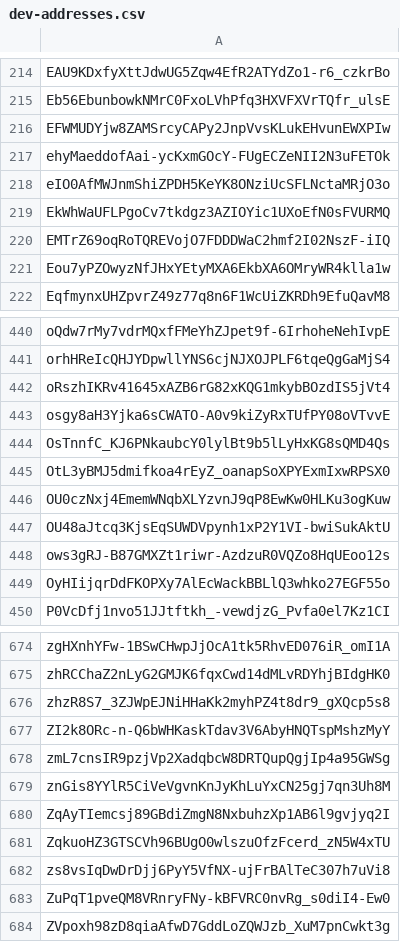
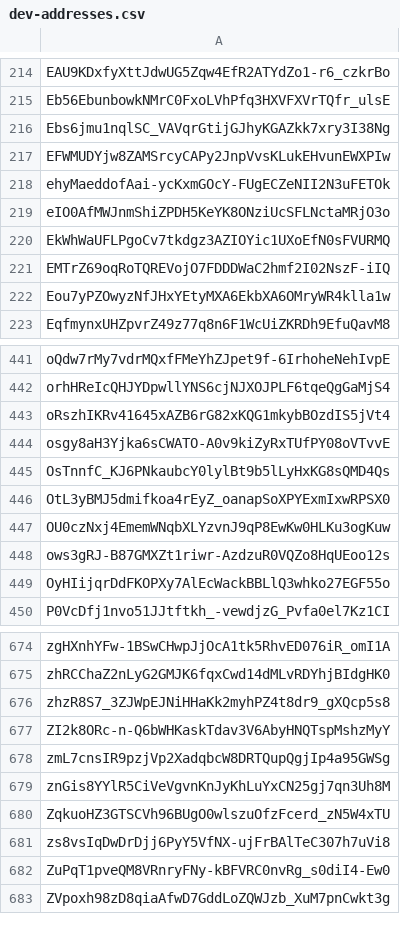
Before and after one commit to Jonny-Ringo/the_eye_of_AO, a CSV file: data/dev-addresses.csv, drawn as a sheet; only a part is shown, gaps mark what is left out; removed rows and columns are numbered as before the commit, all else as after; the diff names each change by its address in the sheet, - before the commit and + after, or states it on an @@ line.

Commit message:
📥 Updated developer address list

```diff
--- a/data/dev-addresses.csv
+++ b/data/dev-addresses.csv
+row 216: Ebs6jmu1nqlSC_VAVqrGtijGJhyKGAZkk7xry3I38Ng
-row 447: OU48aJtcq3KjsEqSUWDVpynh1xP2Y1VI-bwiSukAktU
-row 680: ZqAyTIemcsj89GBdiZmgN8NxbuhzXp1AB6l9gvjyq2I
```
